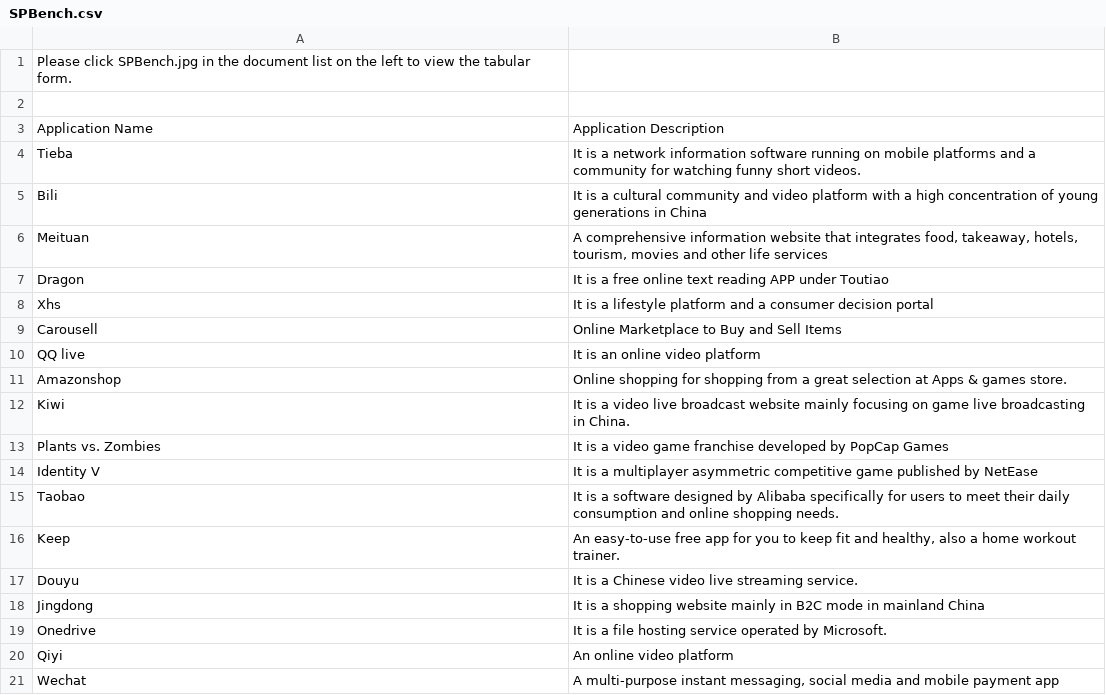
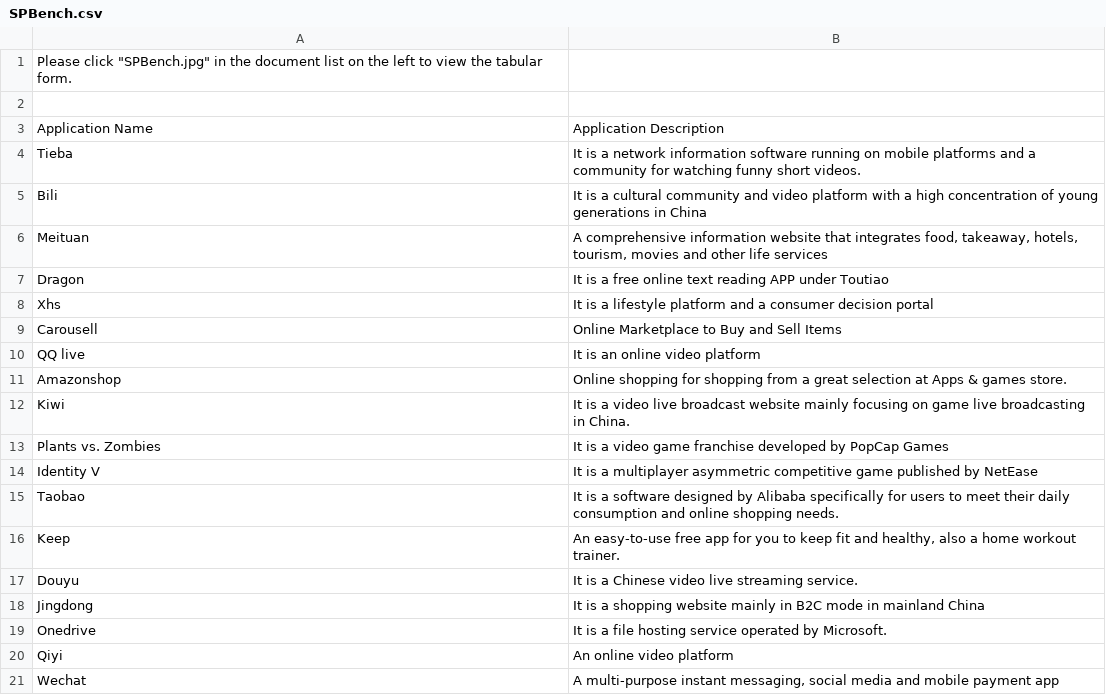
Before and after one commit to Ephemera-Ouyang/BEMAP, a CSV file: SPBench.csv, drawn as a sheet.

```diff
--- a/SPBench.csv
+++ b/SPBench.csv
@@ -1,2 +1,2 @@
-Please click SPBench.jpg in the document list on the left to view the tabular form.,
+Please click "SPBench.jpg" in the document list on the left to view the tabular form.,
 ,
```
Also changed, not shown: Features.csv.
